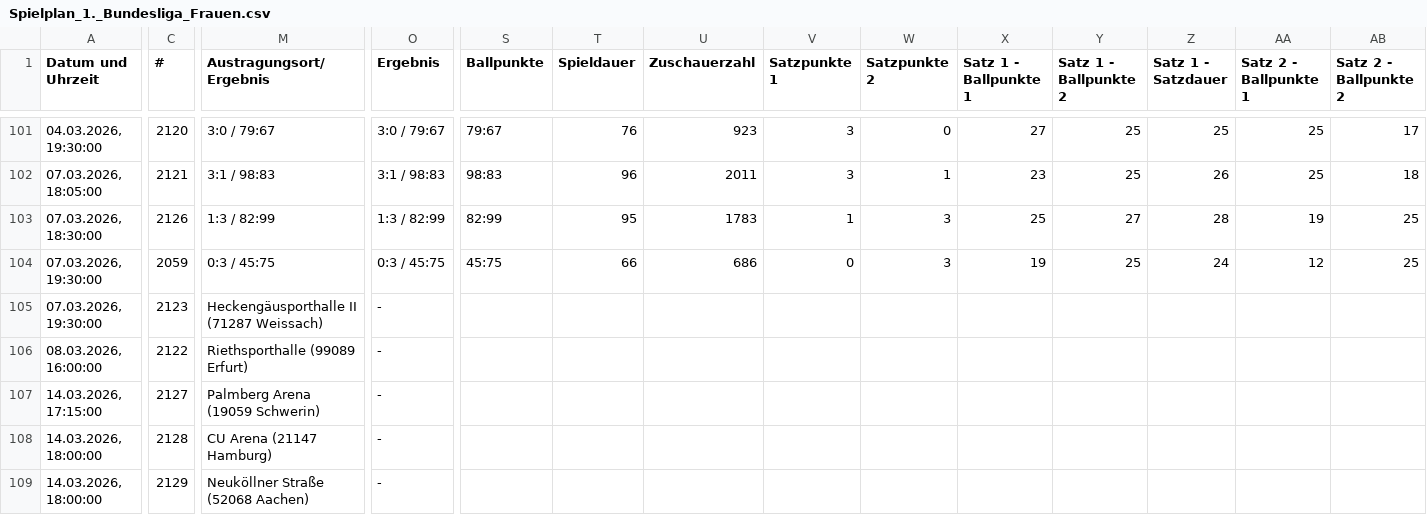
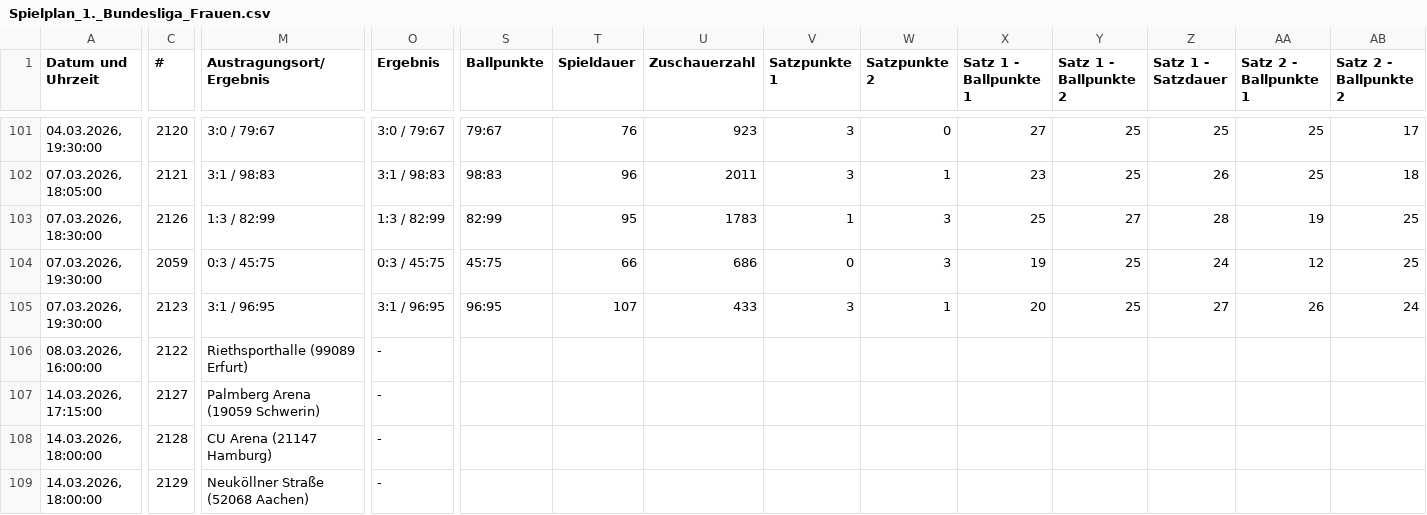
Before and after one commit to uscmuenster/USC-Spielplaene2526, a CSV file: csvdata/Spielplan_1._Bundesliga_Frauen.csv, drawn as a sheet; only a part is shown, gaps mark what is left out; the diff covers the shown part only; the diff names each change by its address in the sheet, - before the commit and + after, or states it on an @@ line.

```diff
--- a/csvdata/Spielplan_1._Bundesliga_Frauen.csv
+++ b/csvdata/Spielplan_1._Bundesliga_Frauen.csv
-M105 (Austragungsort/Ergebnis): Heckengäusporthalle II (71287 Weissach)
+M105 (Austragungsort/Ergebnis): 3:1 / 96:95
-O105 (Ergebnis): -
+O105 (Ergebnis): 3:1 / 96:95
-S105 (Ballpunkte): (empty)
+S105 (Ballpunkte): 96:95
-T105 (Spieldauer): (empty)
+T105 (Spieldauer): 107
-U105 (Zuschauerzahl): (empty)
+U105 (Zuschauerzahl): 433
-V105 (Satzpunkte 1): (empty)
+V105 (Satzpunkte 1): 3
-W105 (Satzpunkte 2): (empty)
+W105 (Satzpunkte 2): 1
-X105 (Satz 1 - Ballpunkte 1): (empty)
+X105 (Satz 1 - Ballpunkte 1): 20
-Y105 (Satz 1 - Ballpunkte 2): (empty)
+Y105 (Satz 1 - Ballpunkte 2): 25
-Z105 (Satz 1 - Satzdauer): (empty)
+Z105 (Satz 1 - Satzdauer): 27
-AA105 (Satz 2 - Ballpunkte 1): (empty)
+AA105 (Satz 2 - Ballpunkte 1): 26
-AB105 (Satz 2 - Ballpunkte 2): (empty)
+AB105 (Satz 2 - Ballpunkte 2): 24
```
Also changed, not shown: 7 edited cells elsewhere in this file.
